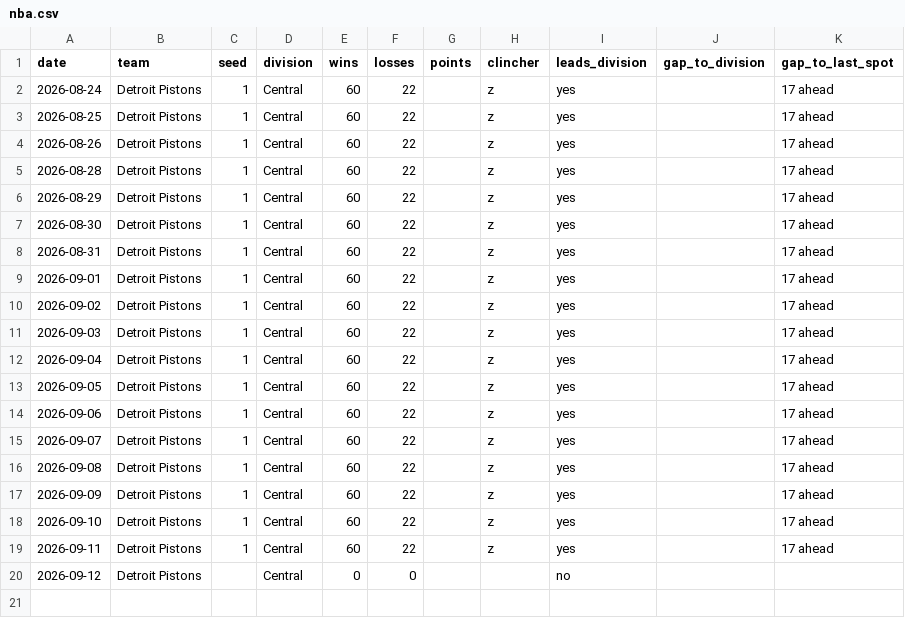
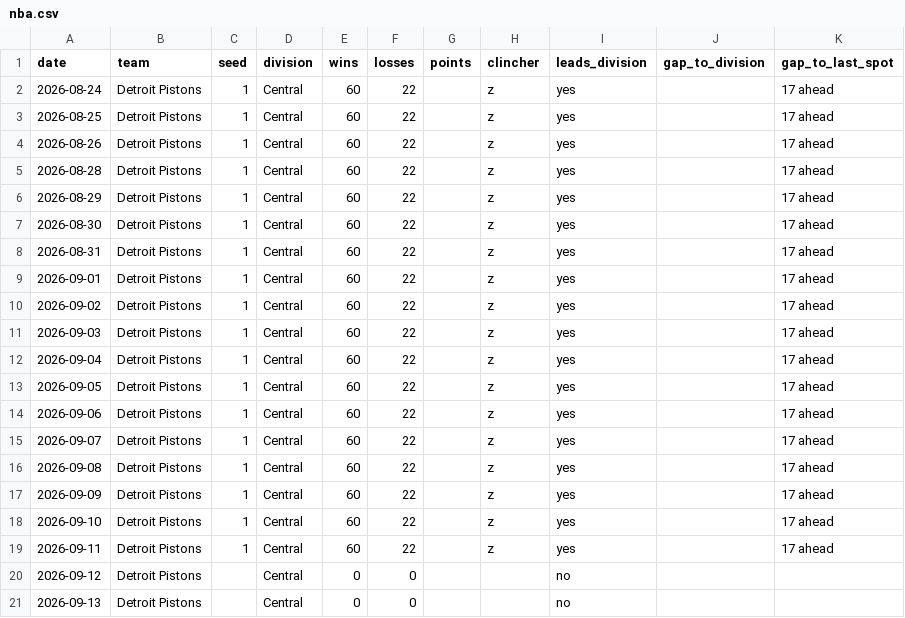
Before and after one commit to kyeill/sports-daily, a CSV file: output/history/nba.csv, drawn as a sheet.

```diff
--- a/output/history/nba.csv
+++ b/output/history/nba.csv
@@ -20 +20,2 @@ date,team,seed,division,wins,losses,points,clincher,leads_division,gap_to_divisi
 2026-09-12,Detroit Pistons,,Central,0,0,,,no,,
+2026-09-13,Detroit Pistons,,Central,0,0,,,no,,
```
Also changed, not shown: output/history/mlb.csv, output/history/nfl.csv, 2 other files.
